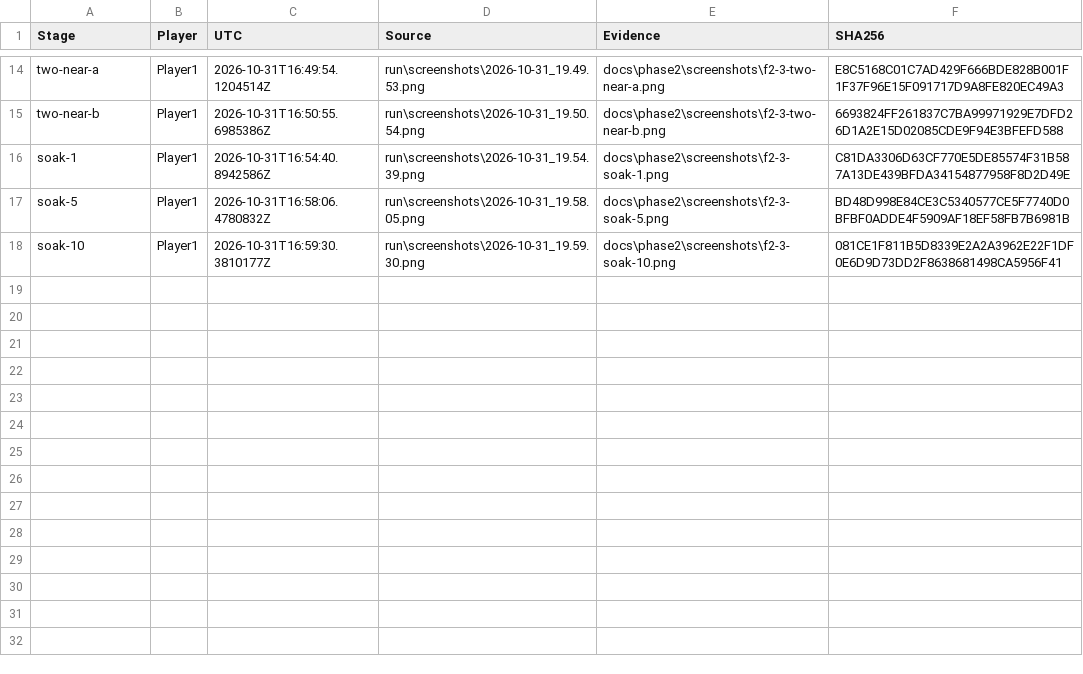
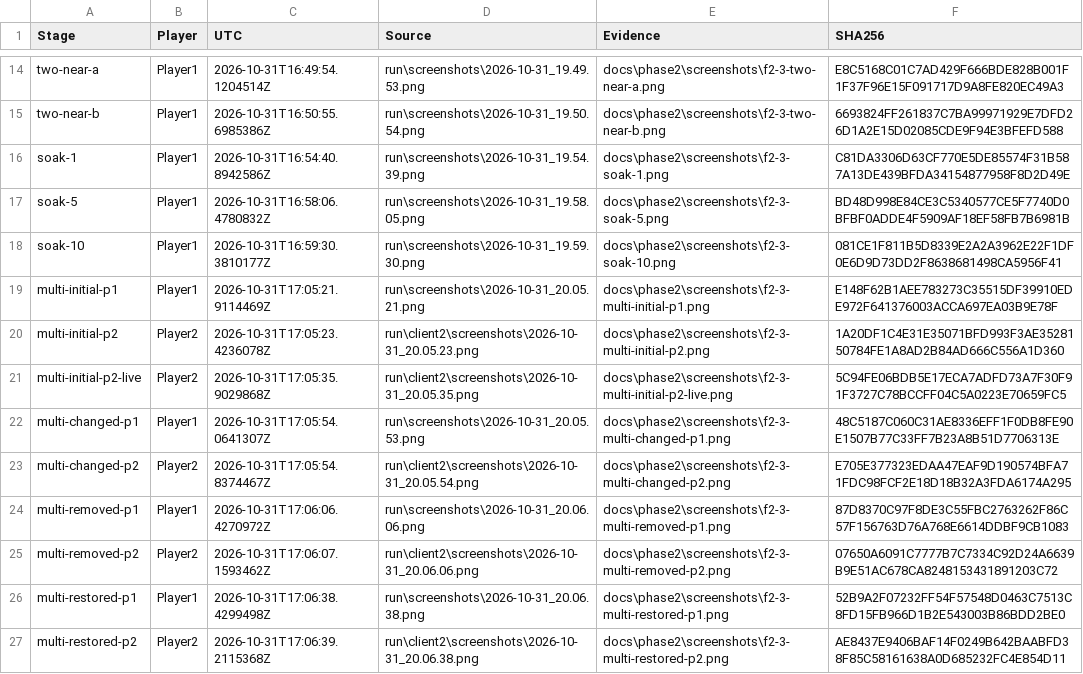
Before and after one commit to devtalh/perde, a CSV file: docs/phase2/f2-3-provenance.csv, drawn as a sheet; only a part is shown, gaps mark what is left out; the diff names each change by its address in the sheet, - before the commit and + after, or states it on an @@ line.

Commit message:
Record two-client URL policy validation and complete Phase 2 report

```diff
--- a/docs/phase2/f2-3-provenance.csv
+++ b/docs/phase2/f2-3-provenance.csv
+row 19: multi-initial-p1 | Player1 | 2026-10-31T17:05:21.9114469Z | run\screenshots\2026-10-31_20.05.21.png | docs\phase2\screenshots\f2-3-multi-initial-p1.png | E148F62B1AEE783273C35515DF39910EDE972F641376003ACCA697EA03B9E78F
+row 20: multi-initial-p2 | Player2 | 2026-10-31T17:05:23.4236078Z | run\client2\screenshots\2026-10-31_20.05.23.png | docs\phase2\screenshots\f2-3-multi-initial-p2.png | 1A20DF1C4E31E35071BFD993F3AE3528150784FE1A8AD2B84AD666C556A1D360
+row 21: multi-initial-p2-live | Player2 | 2026-10-31T17:05:35.9029868Z | run\client2\screenshots\2026-10-31_20.05.35.png | docs\phase2\screenshots\f2-3-multi-initial-p2-live.png | 5C94FE06BDB5E17ECA7ADFD73A7F30F91F3727C78BCCFF04C5A0223E70659FC5
+row 22: multi-changed-p1 | Player1 | 2026-10-31T17:05:54.0641307Z | run\screenshots\2026-10-31_20.05.53.png | docs\phase2\screenshots\f2-3-multi-changed-p1.png | 48C5187C060C31AE8336EFF1F0DB8FE90E1507B77C33FF7B23A8B51D7706313E
+row 23: multi-changed-p2 | Player2 | 2026-10-31T17:05:54.8374467Z | run\client2\screenshots\2026-10-31_20.05.54.png | docs\phase2\screenshots\f2-3-multi-changed-p2.png | E705E377323EDAA47EAF9D190574BFA71FDC98FCF2E18D18B32A3FDA6174A295
+row 24: multi-removed-p1 | Player1 | 2026-10-31T17:06:06.4270972Z | run\screenshots\2026-10-31_20.06.06.png | docs\phase2\screenshots\f2-3-multi-removed-p1.png | 87D8370C97F8DE3C55FBC2763262F86C57F156763D76A768E6614DDBF9CB1083
+row 25: multi-removed-p2 | Player2 | 2026-10-31T17:06:07.1593462Z | run\client2\screenshots\2026-10-31_20.06.06.png | docs\phase2\screenshots\f2-3-multi-removed-p2.png | 07650A6091C7777B7C7334C92D24A6639B9E51AC678CA8248153431891203C72
+row 26: multi-restored-p1 | Player1 | 2026-10-31T17:06:38.4299498Z | run\screenshots\2026-10-31_20.06.38.png | docs\phase2\screenshots\f2-3-multi-restored-p1.png | 52B9A2F07232FF54F57548D0463C7513C8FD15FB966D1B2E543003B86BDD2BE0
+row 27: multi-restored-p2 | Player2 | 2026-10-31T17:06:39.2115368Z | run\client2\screenshots\2026-10-31_20.06.38.png | docs\phase2\screenshots\f2-3-multi-restored-p2.png | AE8437E9406BAF14F0249B642BAABFD38F85C58161638A0D685232FC4E854D11
```
Also changed, not shown: 18 other files.
